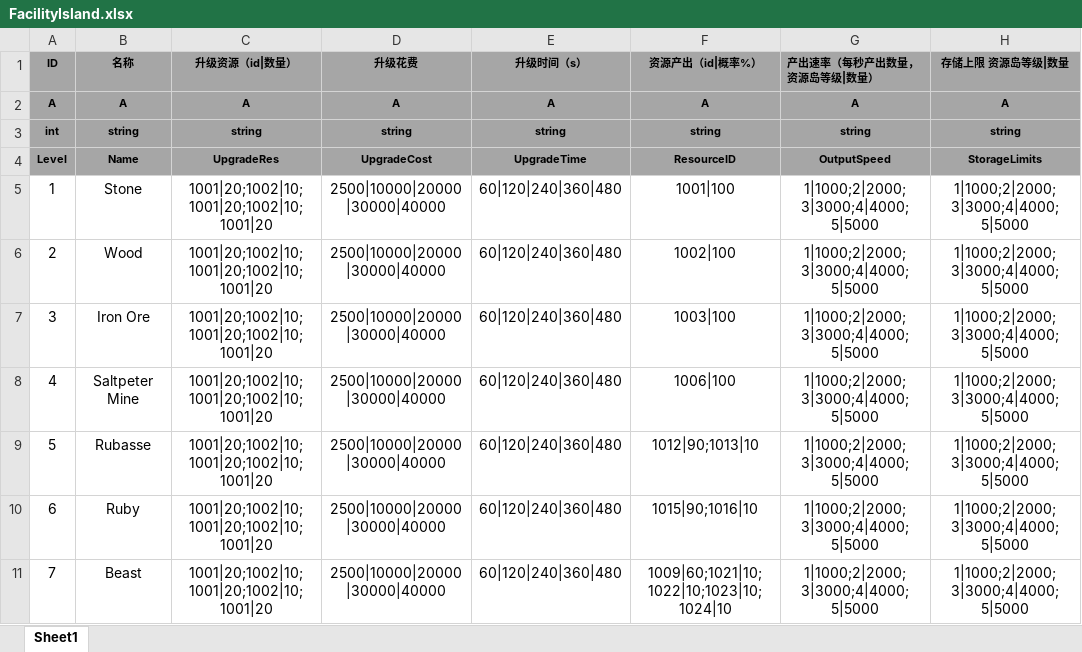
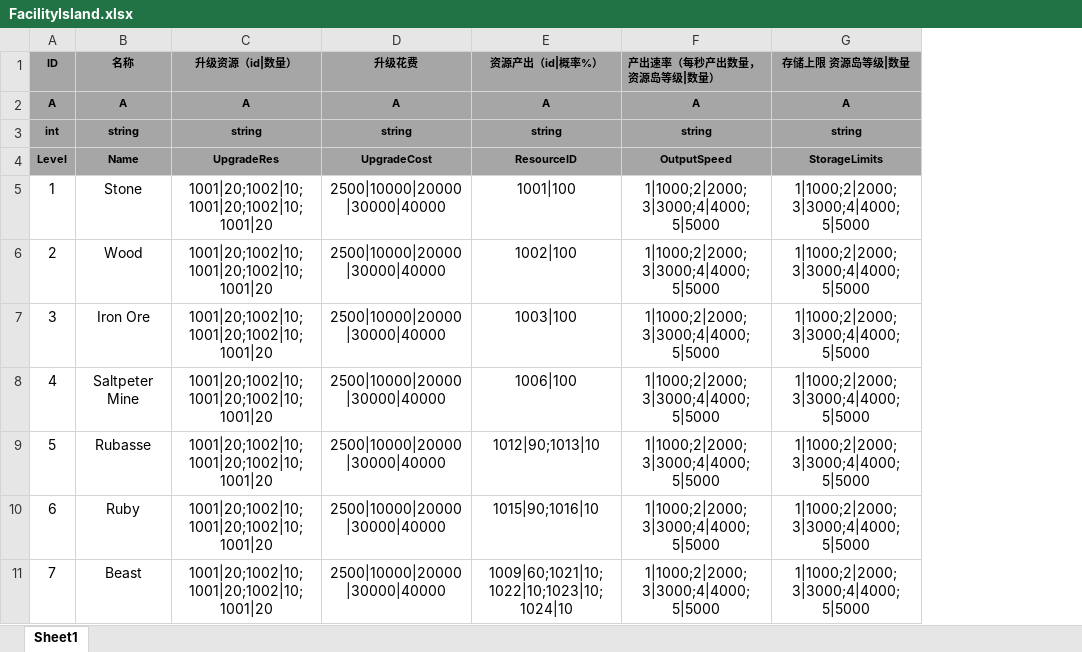
Before and after one commit to tkonexhh/LegendOfPirate, an Excel workbook: Tables/Sources/gameplay/Facility/FacilityIsland.xlsx, sheet Sheet1, drawn as a sheet; values as stored, in another font and other column widths than the file's, no borders; the diff names each change by its address in the sheet, - before the commit and + after, or states it on an @@ line.

```diff
--- a/Tables/Sources/gameplay/Facility/FacilityIsland.xlsx (sheet Sheet1)
+++ b/Tables/Sources/gameplay/Facility/FacilityIsland.xlsx (sheet Sheet1)
-column E (升级时间（s）), rows 2-11: A | string | UpgradeTime | 60|120|240|360|480 | 60|120|240|360|480 | 60|120|240|360|480 | 60|120|240|360|480 | 60|120|240|360|480 | 60|120|240|360|480 | 60|120|240|360|480
```
Also changed, not shown: Tables/Sources/gameplay/Facility/FacilityFishingPlatform.xlsx, Tables/Sources/gameplay/Facility/FacilityGarden.xlsx, 8 other files.
